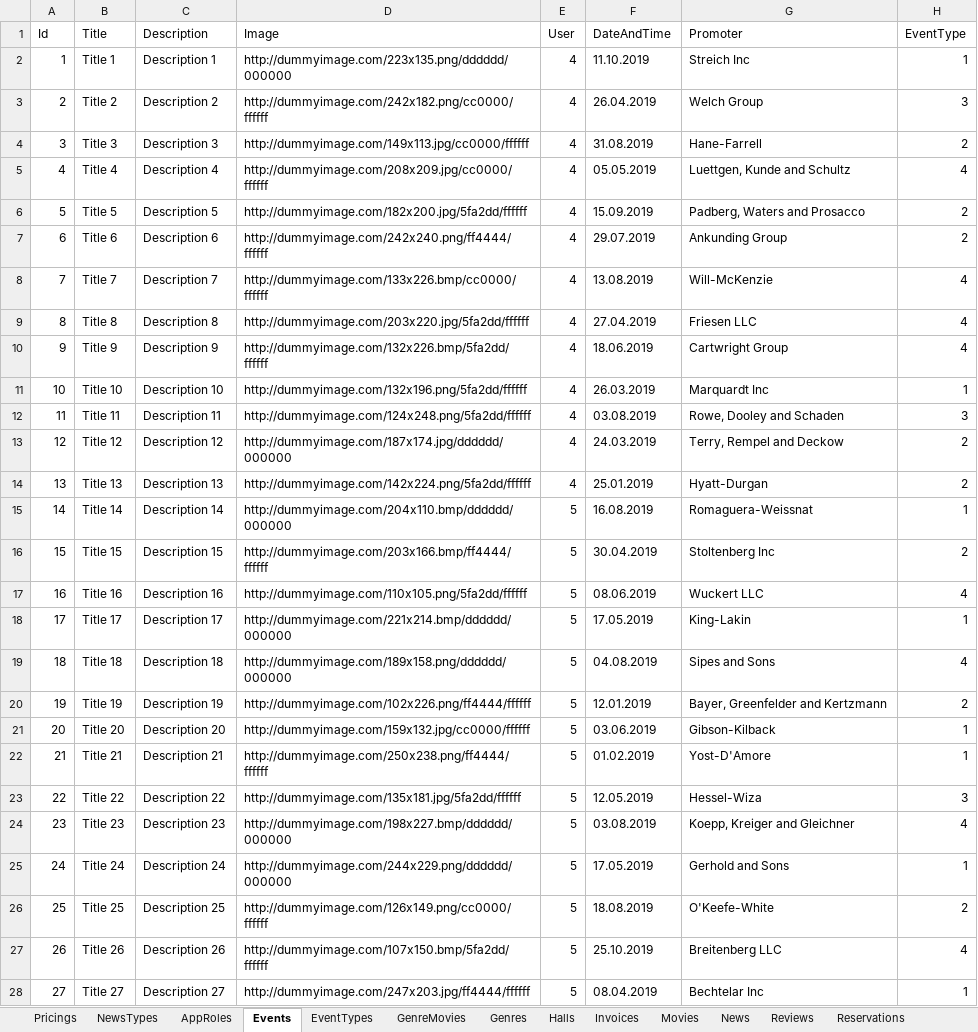
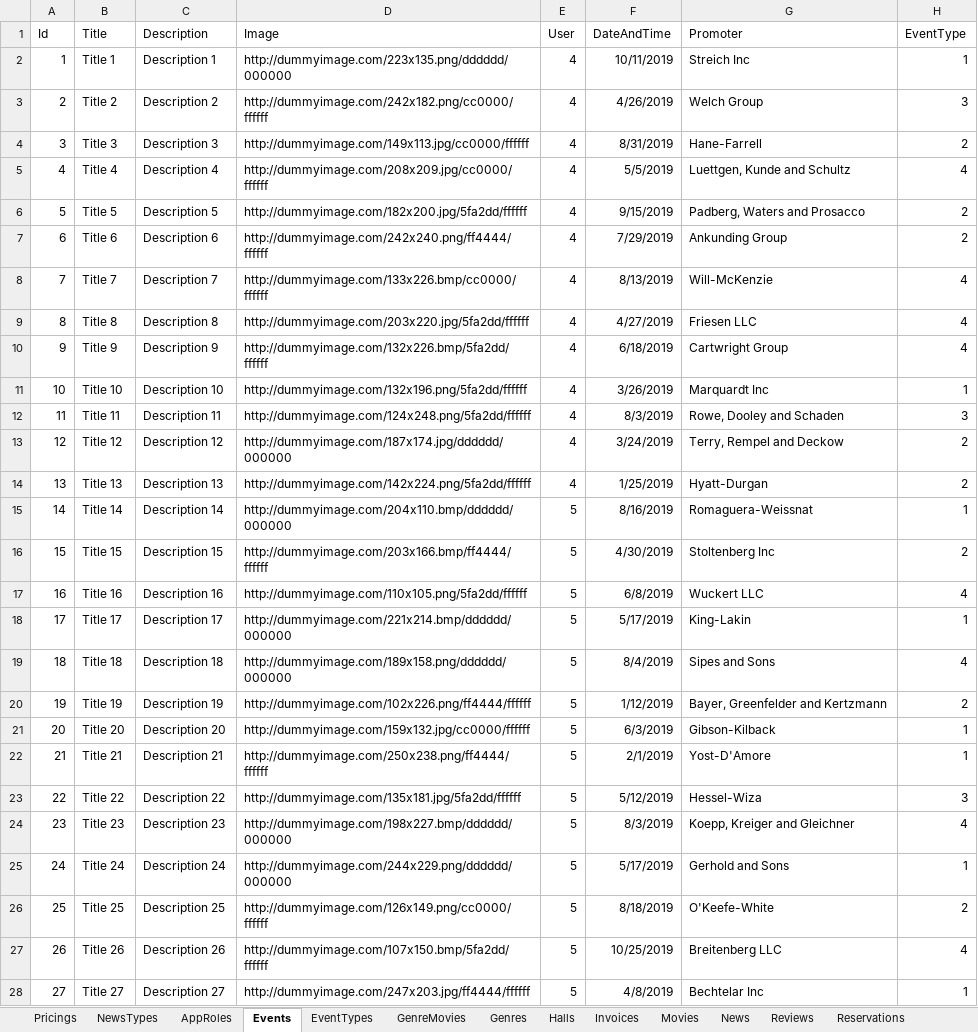
Before and after one commit to FITCommunityArchive/RS2-Seminarski-cinema, an Excel workbook: Cinema.Seed/LegacyDatabase/CinemaDatabase.xlsx, sheet Events, drawn as a sheet; only a part is shown; values as stored, in another font and other column widths than the file's, no borders; table styles not drawn; the diff covers the shown part only; the diff names each change by its address in the sheet, - before the commit and + after, or states it on an @@ line.

Commit message:
Modified SeetUtilities, the ReadDateValue method

```diff
--- a/Cinema.Seed/LegacyDatabase/CinemaDatabase.xlsx (sheet Events)
+++ b/Cinema.Seed/LegacyDatabase/CinemaDatabase.xlsx (sheet Events)
-F2 (DateAndTime): 11.10.2019
+F2 (DateAndTime): 10/11/2019
-F3 (DateAndTime): 26.04.2019
+F3 (DateAndTime): 4/26/2019
-F4 (DateAndTime): 31.08.2019
+F4 (DateAndTime): 8/31/2019
-F5 (DateAndTime): 05.05.2019
+F5 (DateAndTime): 5/5/2019
-F6 (DateAndTime): 15.09.2019
+F6 (DateAndTime): 9/15/2019
-F7 (DateAndTime): 29.07.2019
+F7 (DateAndTime): 7/29/2019
-F8 (DateAndTime): 13.08.2019
+F8 (DateAndTime): 8/13/2019
-F9 (DateAndTime): 27.04.2019
+F9 (DateAndTime): 4/27/2019
-F10 (DateAndTime): 18.06.2019
+F10 (DateAndTime): 6/18/2019
-F11 (DateAndTime): 26.03.2019
+F11 (DateAndTime): 3/26/2019
-F12 (DateAndTime): 03.08.2019
+F12 (DateAndTime): 8/3/2019
-F13 (DateAndTime): 24.03.2019
+F13 (DateAndTime): 3/24/2019
-F14 (DateAndTime): 25.01.2019
+F14 (DateAndTime): 1/25/2019
-F15 (DateAndTime): 16.08.2019
+F15 (DateAndTime): 8/16/2019
-F16 (DateAndTime): 30.04.2019
+F16 (DateAndTime): 4/30/2019
-F17 (DateAndTime): 08.06.2019
+F17 (DateAndTime): 6/8/2019
-F18 (DateAndTime): 17.05.2019
+F18 (DateAndTime): 5/17/2019
-F19 (DateAndTime): 04.08.2019
+F19 (DateAndTime): 8/4/2019
-F20 (DateAndTime): 12.01.2019
+F20 (DateAndTime): 1/12/2019
-F21 (DateAndTime): 03.06.2019
+F21 (DateAndTime): 6/3/2019
-F22 (DateAndTime): 01.02.2019
+F22 (DateAndTime): 2/1/2019
-F23 (DateAndTime): 12.05.2019
+F23 (DateAndTime): 5/12/2019
-F24 (DateAndTime): 03.08.2019
+F24 (DateAndTime): 8/3/2019
-F25 (DateAndTime): 17.05.2019
+F25 (DateAndTime): 5/17/2019
-F26 (DateAndTime): 18.08.2019
+F26 (DateAndTime): 8/18/2019
-F27 (DateAndTime): 25.10.2019
+F27 (DateAndTime): 10/25/2019
-F28 (DateAndTime): 08.04.2019
+F28 (DateAndTime): 4/8/2019
```
Also changed, not shown: 3 edited cells elsewhere in this sheet, sheet Screenings, sheet TimeFormula, 5 other files.
